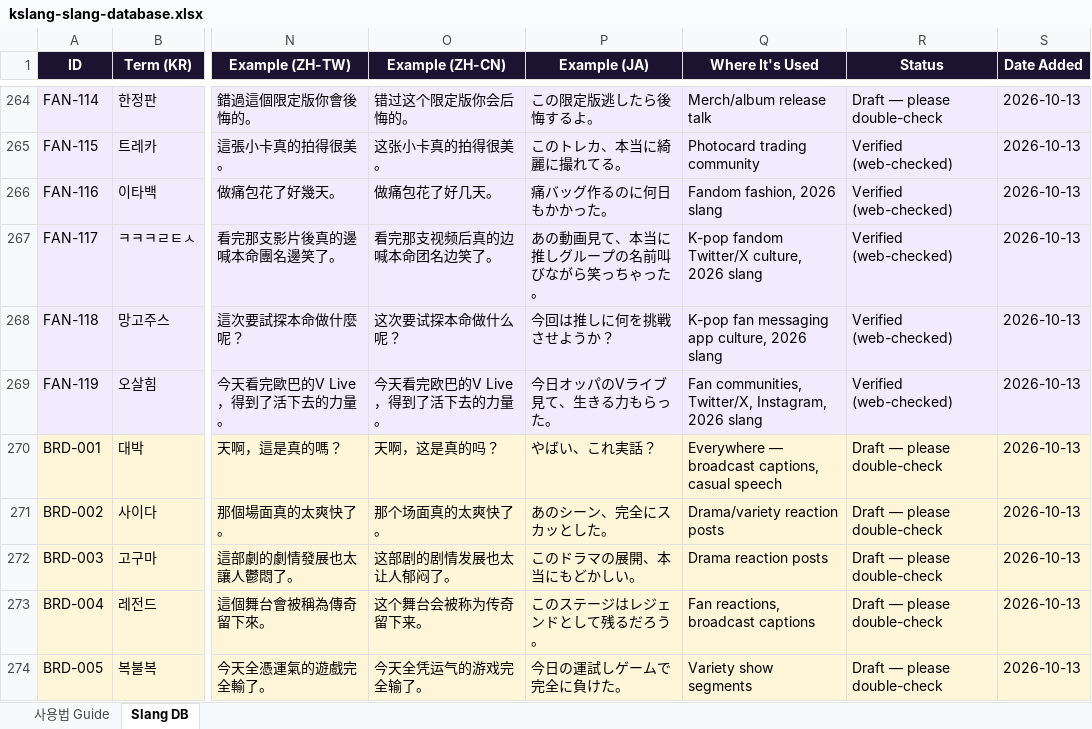
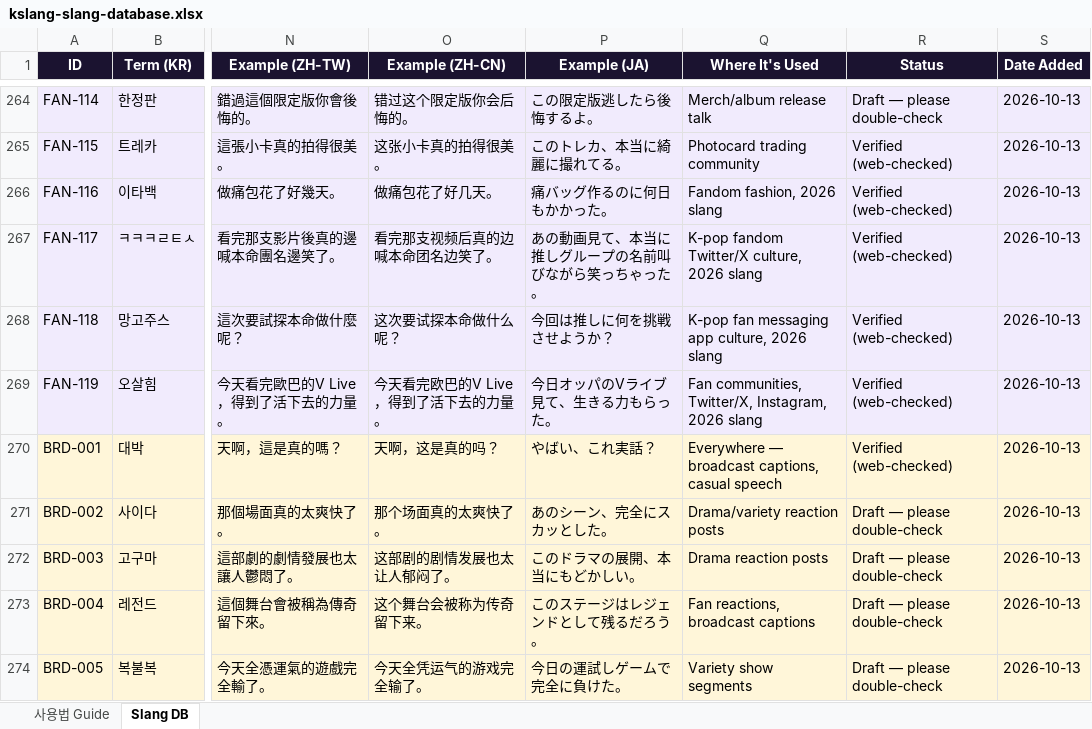
Before and after one commit to SAISONPAPA/KSlangDictionary, an Excel workbook: data/kslang-slang-database.xlsx, sheet Slang DB, drawn as a sheet; only a part is shown, gaps mark what is left out; values as stored, in another font and other column widths than the file's, no borders; the diff names each change by its address in the sheet, - before the commit and + after, or states it on an @@ line.

```diff
--- a/data/kslang-slang-database.xlsx (sheet Slang DB)
+++ b/data/kslang-slang-database.xlsx (sheet Slang DB)
-R270 (Status): Draft — please double-check
+R270 (Status): Verified (web-checked)
```
Also changed, not shown: 8 other files.
